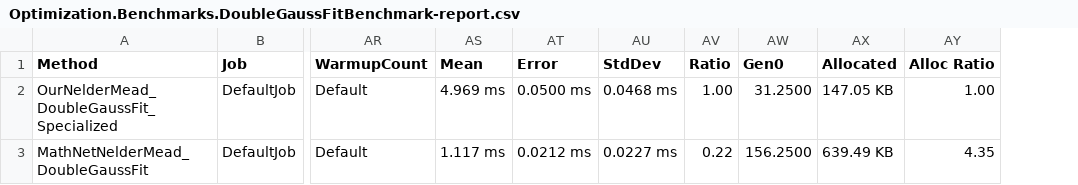
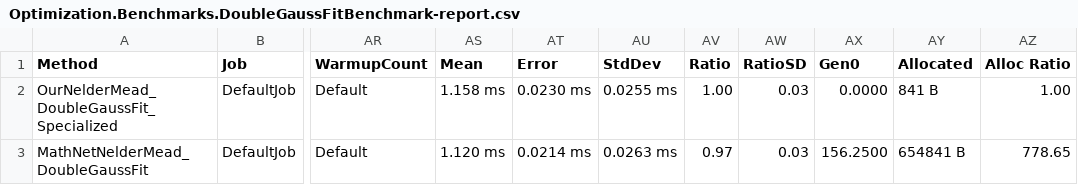
Before and after one commit to DerKorb/trisi_gauss, a CSV file: BenchmarkDotNet.Artifacts/results/Optimization.Benchmarks.DoubleGaussFitBenchmark-report.csv, drawn as a sheet; only a part is shown, gaps mark what is left out; addresses are those after the commit; the diff names each change by its address in the sheet, - before the commit and + after, or states it on an @@ line.

Commit message:
Update DoubleGaussFitExample for robustness check, improve NelderMeadDouble

```diff
--- a/BenchmarkDotNet.Artifacts/results/Optimization.Benchmarks.DoubleGaussFitBenchmark-report.csv
+++ b/BenchmarkDotNet.Artifacts/results/Optimization.Benchmarks.DoubleGaussFitBenchmark-report.csv
+column AW (RatioSD), rows 2-3: 0.03 | 0.03
-AS2 (Mean): 4.969 ms
+AS2 (Mean): 1.158 ms
-AT2 (Error): 0.0500 ms
+AT2 (Error): 0.0230 ms
-AU2 (StdDev): 0.0468 ms
+AU2 (StdDev): 0.0255 ms
-AX2 (Gen0): 31.2500
+AX2 (Gen0): 0.0000
-AY2 (Allocated): 147.05 KB
+AY2 (Allocated): 841 B
-AS3 (Mean): 1.117 ms
+AS3 (Mean): 1.120 ms
-AT3 (Error): 0.0212 ms
+AT3 (Error): 0.0214 ms
-AU3 (StdDev): 0.0227 ms
+AU3 (StdDev): 0.0263 ms
-AV3 (Ratio): 0.22
+AV3 (Ratio): 0.97
-AY3 (Allocated): 639.49 KB
+AY3 (Allocated): 654841 B
-AZ3 (Alloc Ratio): 4.35
+AZ3 (Alloc Ratio): 778.65
```
Also changed, not shown: 26 other files.
